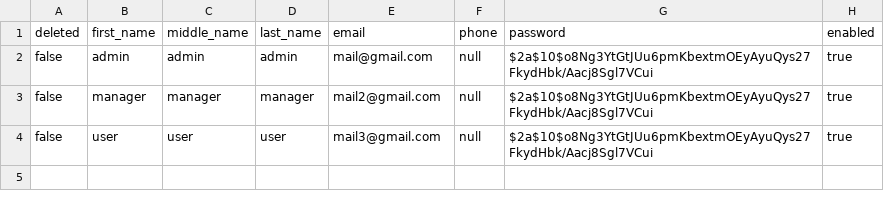
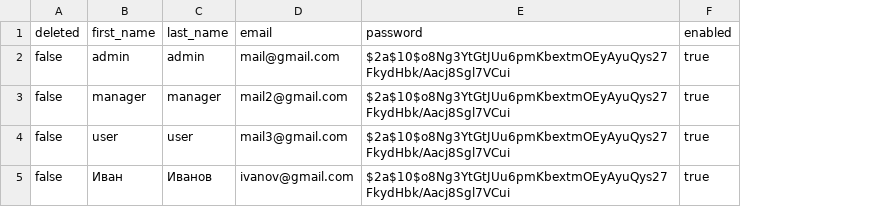
Before and after one commit to amanivchuk/board, a CSV file: src/main/resources/db.changelog/population/users.csv, drawn as a sheet; removed rows and columns are numbered as before the commit, all else as after; the diff names each change by its address in the sheet, - before the commit and + after, or states it on an @@ line.

```diff
--- a/src/main/resources/db.changelog/population/users.csv
+++ b/src/main/resources/db.changelog/population/users.csv
-column C (middle_name), rows 2-4: admin | manager | user
-column F (phone), rows 2-4: all null
+row 5: false | Иван | Иванов | ivanov@gmail.com | $2a$10$o8Ng3YtGtJUu6pmKbextmOEyAyuQys27FkydHbk/Aacj8Sgl7VCui | true
```
Also changed, not shown: src/main/resources/db.changelog/population/board.csv, 6 other files.
